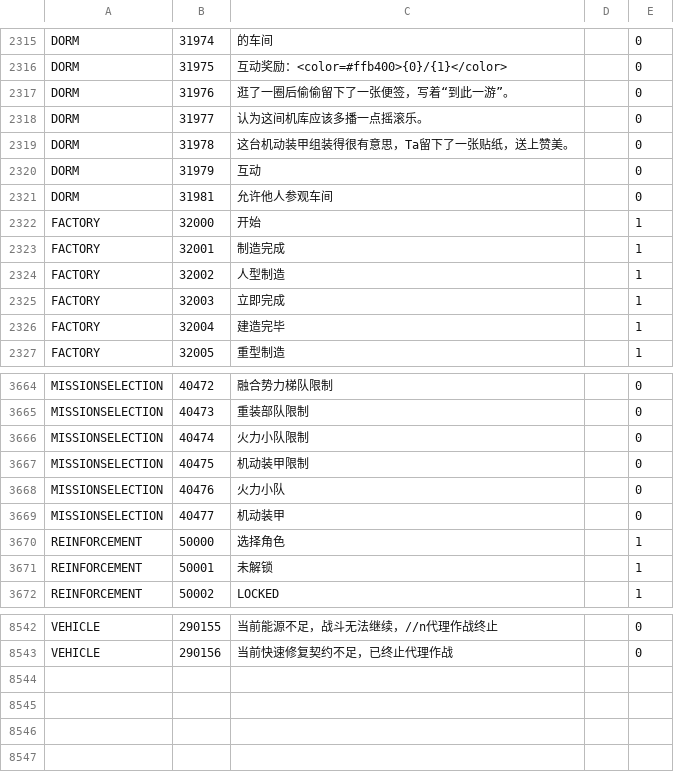
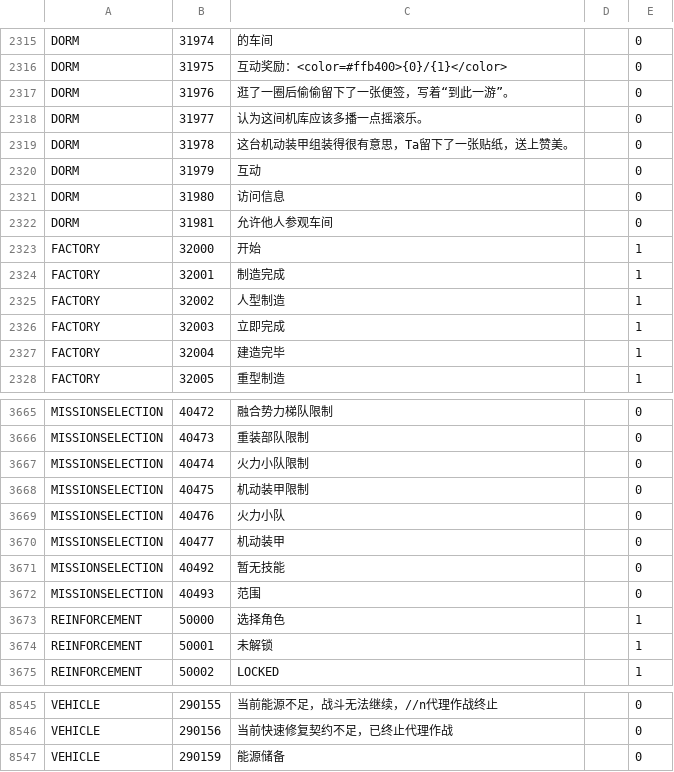
Before and after one commit to gf-data-tools/gf-data-us, a CSV file: asset/textdata/language/languagedata.csv, drawn as a sheet; only a part is shown, gaps mark what is left out.

```diff
--- a/asset/textdata/language/languagedata.csv
+++ b/asset/textdata/language/languagedata.csv
@@ -2320,2 +2320,3 @@ DORM,31978,这台机动装甲组装得很有意思，Ta留下了一张贴纸，
 DORM,31979,互动,,0
+DORM,31980,访问信息,,0
 DORM,31981,允许他人参观车间,,0
@@ -3669,2 +3670,4 @@ MISSIONSELECTION,40476,火力小队,,0
 MISSIONSELECTION,40477,机动装甲,,0
+MISSIONSELECTION,40492,暂无技能,,0
+MISSIONSELECTION,40493,范围,,0
 REINFORCEMENT,50000,选择角色,,1
@@ -8543 +8546,2 @@ VEHICLE,290155,当前能源不足，战斗无法继续，//n代理作战终止,,
 VEHICLE,290156,当前快速修复契约不足，已终止代理作战,,0
+VEHICLE,290159,能源储备,,0
```
Also changed, not shown: asset/textdata/language/languagedata_hk.csv, asset/textdata/language/languagedata_jp.csv, 16 other files.
